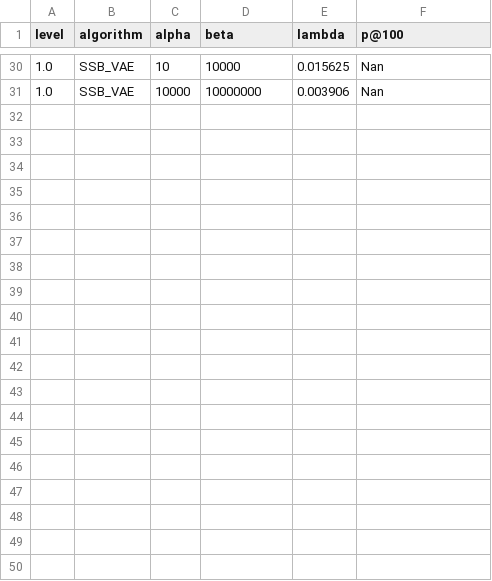
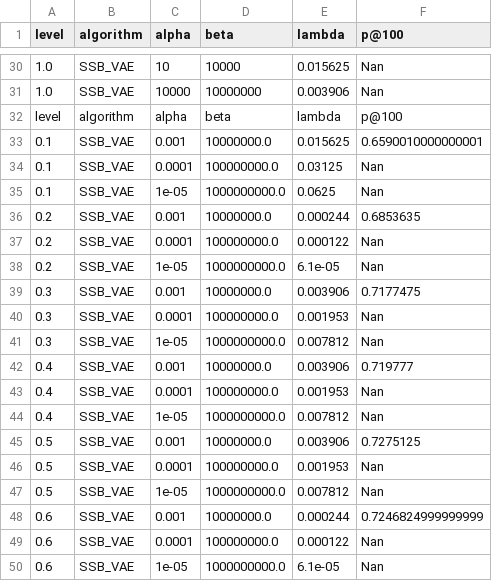
Before and after one commit to bolopenguin/SSB-VAE-Custom, a CSV file: Hyperparameters/tmc_16bits_hyperparameters.csv, drawn as a sheet; only a part is shown, gaps mark what is left out; the diff covers the shown part only.

Commit message:
checked new values

```diff
--- a/Hyperparameters/tmc_16bits_hyperparameters.csv
+++ b/Hyperparameters/tmc_16bits_hyperparameters.csv
@@ -31 +31,20 @@ level,algorithm,alpha,beta,lambda,p@100
 1.0,SSB_VAE,10000,10000000,0.003906,Nan
+level,algorithm,alpha,beta,lambda,p@100
+0.1,SSB_VAE,0.001,10000000.0,0.015625,0.6590010000000001
+0.1,SSB_VAE,0.0001,100000000.0,0.03125,Nan
+0.1,SSB_VAE,1e-05,1000000000.0,0.0625,Nan
+0.2,SSB_VAE,0.001,10000000.0,0.000244,0.6853635
+0.2,SSB_VAE,0.0001,100000000.0,0.000122,Nan
+0.2,SSB_VAE,1e-05,1000000000.0,6.1e-05,Nan
+0.3,SSB_VAE,0.001,10000000.0,0.003906,0.7177475
+0.3,SSB_VAE,0.0001,100000000.0,0.001953,Nan
+0.3,SSB_VAE,1e-05,1000000000.0,0.007812,Nan
+0.4,SSB_VAE,0.001,10000000.0,0.003906,0.719777
+0.4,SSB_VAE,0.0001,100000000.0,0.001953,Nan
+0.4,SSB_VAE,1e-05,1000000000.0,0.007812,Nan
+0.5,SSB_VAE,0.001,10000000.0,0.003906,0.7275125
+0.5,SSB_VAE,0.0001,100000000.0,0.001953,Nan
+0.5,SSB_VAE,1e-05,1000000000.0,0.007812,Nan
+0.6,SSB_VAE,0.001,10000000.0,0.000244,0.7246824999999999
+0.6,SSB_VAE,0.0001,100000000.0,0.000122,Nan
+0.6,SSB_VAE,1e-05,1000000000.0,6.1e-05,Nan
```
Also changed, not shown: 12 added rows elsewhere in this file, Hyperparameters/20news_16bits_hyperparameters.csv, Hyperparameters/cifar_16bits_hyperparameters.csv, 8 other files.
